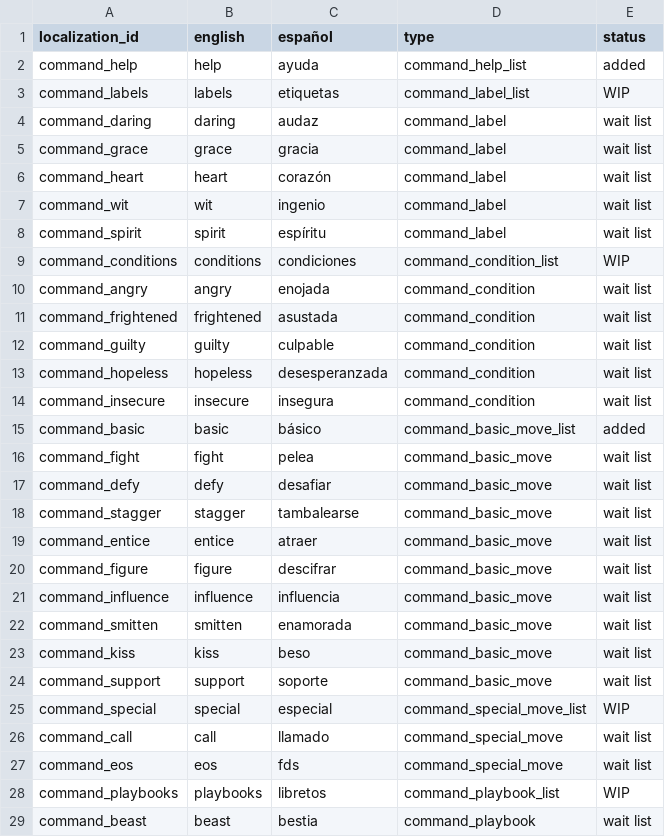
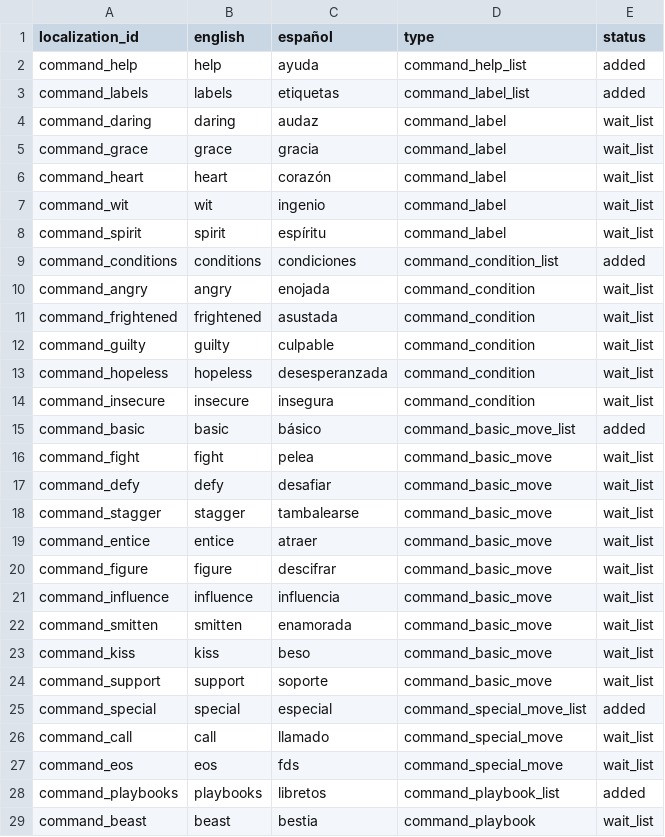
Before and after one commit to NightingaleA/ThirstySwordDiscordBot, a CSV file: ThirstySword/Data/data_commands.csv, drawn as a sheet; only a part is shown; the diff covers the shown part only.

```diff
--- a/ThirstySword/Data/data_commands.csv
+++ b/ThirstySword/Data/data_commands.csv
@@ -2,28 +2,28 @@ localization_id,english,español,type,status
 command_help,help,ayuda,command_help_list,added
-command_labels,labels,etiquetas,command_label_list,WIP
-command_daring,daring,audaz,command_label,wait list
-command_grace,grace,gracia,command_label,wait list
-command_heart,heart,corazón,command_label,wait list
-command_wit,wit,ingenio,command_label,wait list
-command_spirit,spirit,espíritu,command_label,wait list
-command_conditions,conditions,condiciones,command_condition_list,WIP
-command_angry,angry,enojada,command_condition,wait list
-command_frightened,frightened,asustada,command_condition,wait list
-command_guilty,guilty,culpable,command_condition,wait list
-command_hopeless,hopeless,desesperanzada,command_condition,wait list
-command_insecure,insecure,insegura,command_condition,wait list
+command_labels,labels,etiquetas,command_label_list,added
+command_daring,daring,audaz,command_label,wait_list
+command_grace,grace,gracia,command_label,wait_list
+command_heart,heart,corazón,command_label,wait_list
+command_wit,wit,ingenio,command_label,wait_list
+command_spirit,spirit,espíritu,command_label,wait_list
+command_conditions,conditions,condiciones,command_condition_list,added
+command_angry,angry,enojada,command_condition,wait_list
+command_frightened,frightened,asustada,command_condition,wait_list
+command_guilty,guilty,culpable,command_condition,wait_list
+command_hopeless,hopeless,desesperanzada,command_condition,wait_list
+command_insecure,insecure,insegura,command_condition,wait_list
 command_basic,basic,básico,command_basic_move_list,added
-command_fight,fight,pelea,command_basic_move,wait list
-command_defy,defy,desafiar,command_basic_move,wait list
-command_stagger,stagger,tambalearse,command_basic_move,wait list
-command_entice,entice,atraer,command_basic_move,wait list
-command_figure,figure,descifrar,command_basic_move,wait list
-command_influence,influence,influencia,command_basic_move,wait list
-command_smitten,smitten,enamorada,command_basic_move,wait list
-command_kiss,kiss,beso,command_basic_move,wait list
-command_support,support,soporte,command_basic_move,wait list
-command_special,special,especial,command_special_move_list,WIP
-command_call,call,llamado,command_special_move,wait list
-command_eos,eos,fds,command_special_move,wait list
-command_playbooks,playbooks,libretos,command_playbook_list,WIP
-command_beast,beast,bestia,command_playbook,wait list
+command_fight,fight,pelea,command_basic_move,wait_list
+command_defy,defy,desafiar,command_basic_move,wait_list
+command_stagger,stagger,tambalearse,command_basic_move,wait_list
+command_entice,entice,atraer,command_basic_move,wait_list
+command_figure,figure,descifrar,command_basic_move,wait_list
+command_influence,influence,influencia,command_basic_move,wait_list
+command_smitten,smitten,enamorada,command_basic_move,wait_list
+command_kiss,kiss,beso,command_basic_move,wait_list
+command_support,support,soporte,command_basic_move,wait_list
+command_special,special,especial,command_special_move_list,added
+command_call,call,llamado,command_special_move,wait_list
+command_eos,eos,fds,command_special_move,wait_list
+command_playbooks,playbooks,libretos,command_playbook_list,added
+command_beast,beast,bestia,command_playbook,wait_list
```
Also changed, not shown: 18 edited cells elsewhere in this file, ThirstySword/Localization/localization_utils.csv, 2 other files.
